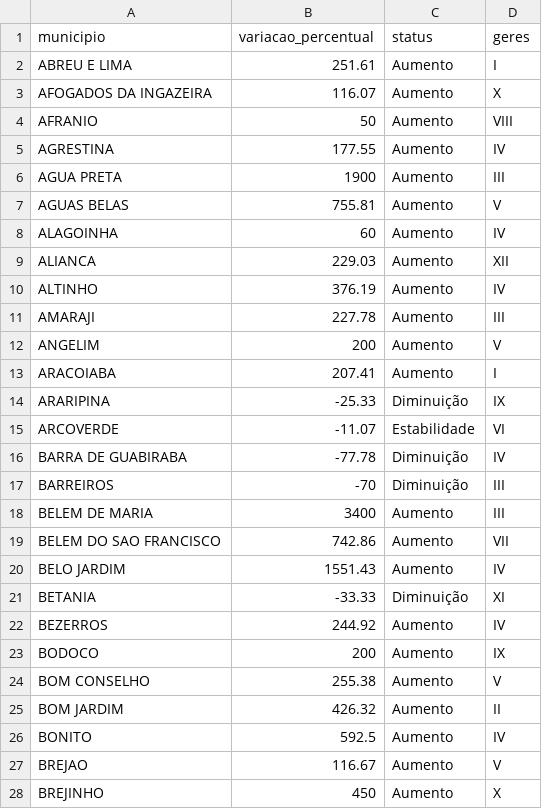
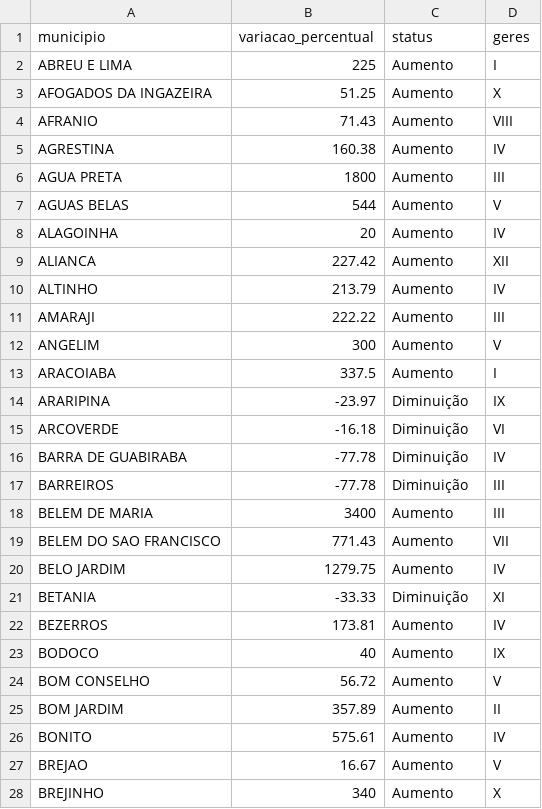
Before and after one commit to edneide/covid-19_Pernambuco, a CSV file: variacao_casos_PE.csv, drawn as a sheet; only a part is shown; the diff covers the shown part only.

```diff
--- a/variacao_casos_PE.csv
+++ b/variacao_casos_PE.csv
@@ -1,28 +1,28 @@
 "municipio","variacao_percentual","status","geres"
-"ABREU E LIMA",251.61,"Aumento","I"
-"AFOGADOS DA INGAZEIRA",116.07,"Aumento","X"
-"AFRANIO",50,"Aumento","VIII"
-"AGRESTINA",177.55,"Aumento","IV"
-"AGUA PRETA",1900,"Aumento","III"
-"AGUAS BELAS",755.81,"Aumento","V"
-"ALAGOINHA",60,"Aumento","IV"
-"ALIANCA",229.03,"Aumento","XII"
-"ALTINHO",376.19,"Aumento","IV"
-"AMARAJI",227.78,"Aumento","III"
-"ANGELIM",200,"Aumento","V"
-"ARACOIABA",207.41,"Aumento","I"
-"ARARIPINA",-25.33,"Diminuição","IX"
-"ARCOVERDE",-11.07,"Estabilidade","VI"
+"ABREU E LIMA",225,"Aumento","I"
+"AFOGADOS DA INGAZEIRA",51.25,"Aumento","X"
+"AFRANIO",71.43,"Aumento","VIII"
+"AGRESTINA",160.38,"Aumento","IV"
+"AGUA PRETA",1800,"Aumento","III"
+"AGUAS BELAS",544,"Aumento","V"
+"ALAGOINHA",20,"Aumento","IV"
+"ALIANCA",227.42,"Aumento","XII"
+"ALTINHO",213.79,"Aumento","IV"
+"AMARAJI",222.22,"Aumento","III"
+"ANGELIM",300,"Aumento","V"
+"ARACOIABA",337.5,"Aumento","I"
+"ARARIPINA",-23.97,"Diminuição","IX"
+"ARCOVERDE",-16.18,"Diminuição","VI"
 "BARRA DE GUABIRABA",-77.78,"Diminuição","IV"
-"BARREIROS",-70,"Diminuição","III"
+"BARREIROS",-77.78,"Diminuição","III"
 "BELEM DE MARIA",3400,"Aumento","III"
-"BELEM DO SAO FRANCISCO",742.86,"Aumento","VII"
-"BELO JARDIM",1551.43,"Aumento","IV"
+"BELEM DO SAO FRANCISCO",771.43,"Aumento","VII"
+"BELO JARDIM",1279.75,"Aumento","IV"
 "BETANIA",-33.33,"Diminuição","XI"
-"BEZERROS",244.92,"Aumento","IV"
-"BODOCO",200,"Aumento","IX"
-"BOM CONSELHO",255.38,"Aumento","V"
-"BOM JARDIM",426.32,"Aumento","II"
-"BONITO",592.5,"Aumento","IV"
-"BREJAO",116.67,"Aumento","V"
-"BREJINHO",450,"Aumento","X"
+"BEZERROS",173.81,"Aumento","IV"
+"BODOCO",40,"Aumento","IX"
+"BOM CONSELHO",56.72,"Aumento","V"
+"BOM JARDIM",357.89,"Aumento","II"
+"BONITO",575.61,"Aumento","IV"
+"BREJAO",16.67,"Aumento","V"
+"BREJINHO",340,"Aumento","X"
```
Also changed, not shown: 153 edited cells elsewhere in this file, variacao_obitos_PE.csv.
